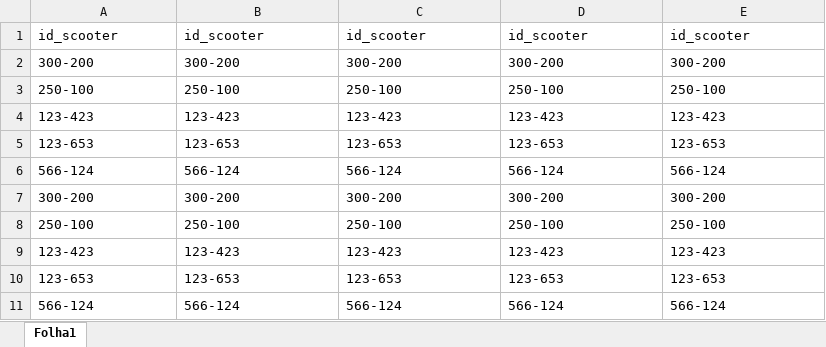
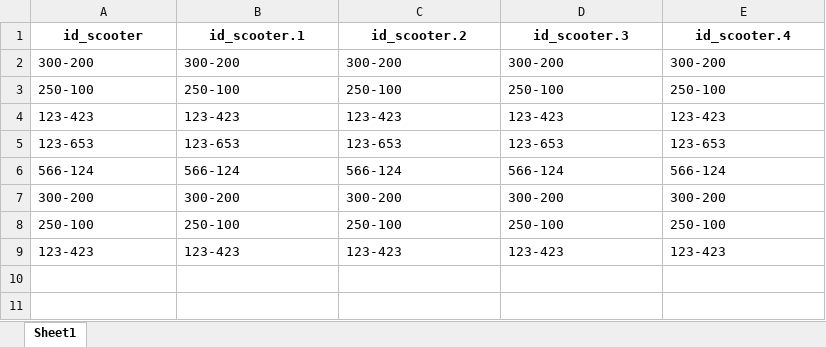
Before and after one commit to BMMR/pythonBolt, an Excel workbook: external_info/Battery.xlsx, sheet Sheet1, drawn as a sheet; values as stored, in another font and other column widths than the file's, no borders; charts and pictures not drawn; the diff names each change by its address in the sheet, - before the commit and + after, or states it on an @@ line.

```diff
--- a/external_info/Battery.xlsx (sheet Sheet1)
+++ b/external_info/Battery.xlsx (sheet Sheet1)
-sheet tab: Folha1
+sheet tab: Sheet1
@@ A1:E1 bold: off → on, alignment: left → center @@
-B1: id_scooter
+B1: id_scooter.1
-C1: id_scooter
+C1: id_scooter.2
-D1: id_scooter
+D1: id_scooter.3
-E1: id_scooter
+E1: id_scooter.4
-row 10: 123-653 | 123-653 | 123-653 | 123-653 | 123-653
-row 11: 566-124 | 566-124 | 566-124 | 566-124 | 566-124
```
Also changed, not shown: charts or pictures, external_info/data_orders.xlsx, 8 other files.
